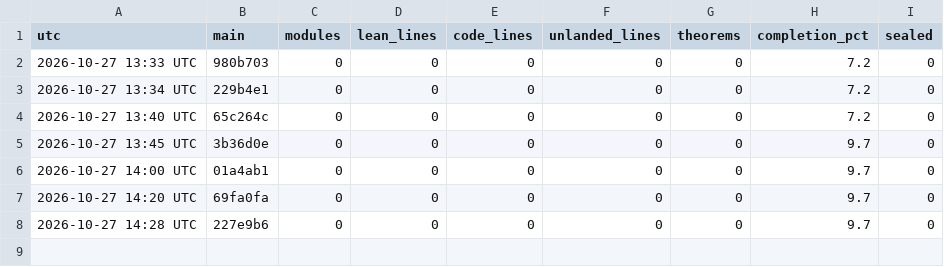
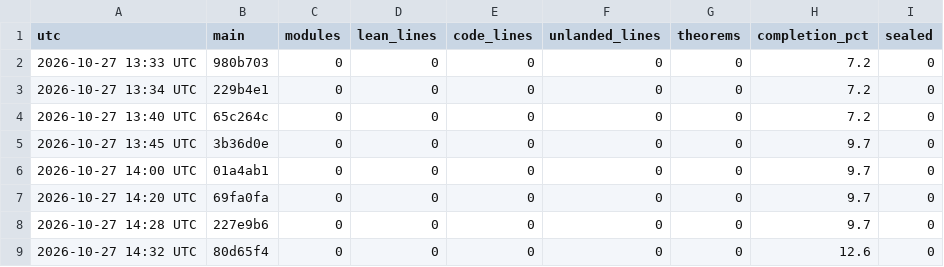
Before and after one commit to aravindkarthigeyan/KAM-dev, a CSV file: docs/campaign/history.csv, drawn as a sheet; the diff names each change by its address in the sheet, - before the commit and + after, or states it on an @@ line.

```diff
--- a/docs/campaign/history.csv
+++ b/docs/campaign/history.csv
+row 9: 2026-10-27 14:32 UTC | 80d65f4 | 0 | 0 | 0 | 0 | 0 | 12.6 | 0
```
Also changed, not shown: 1 other file.
